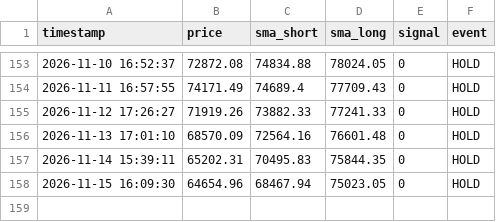
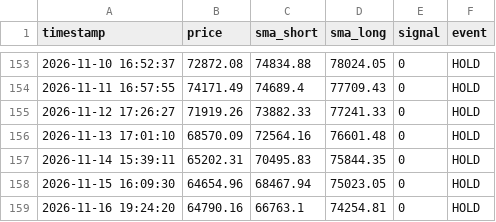
Before and after one commit to 1484-1029/btc-paper-trading-2, a CSV file: btc_sma_log.csv, drawn as a sheet; only a part is shown, gaps mark what is left out; the diff names each change by its address in the sheet, - before the commit and + after, or states it on an @@ line.

```diff
--- a/btc_sma_log.csv
+++ b/btc_sma_log.csv
+row 159: 2026-11-16 19:24:20 | 64790.16 | 66763.1 | 74254.81 | 0 | HOLD
```
